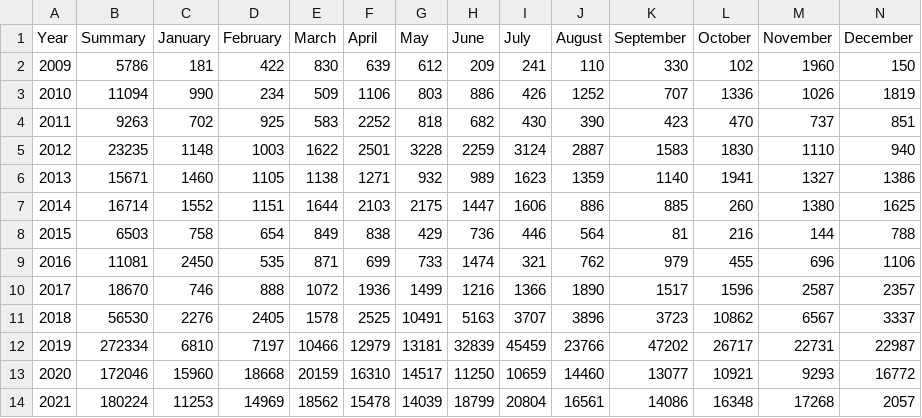
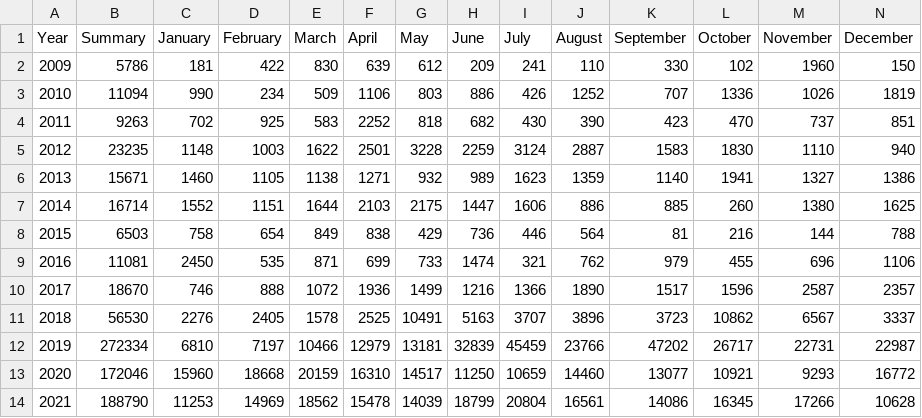
Before and after one commit to LimberDuck/limberduck.org, a CSV file: docs/notebooks/cpe/cpe-number-of-new-entries.csv, drawn as a sheet.

Commit message:
CPE notebook with CC license and timezone

```diff
--- a/docs/notebooks/cpe/cpe-number-of-new-entries.csv
+++ b/docs/notebooks/cpe/cpe-number-of-new-entries.csv
@@ -13,2 +13,2 @@ Year,Summary,January,February,March,April,May,June,July,August,September,October
 2020,172046,15960,18668,20159,16310,14517,11250,10659,14460,13077,10921,9293,16772
-2021,180224,11253,14969,18562,15478,14039,18799,20804,16561,14086,16348,17268,2057
+2021,188790,11253,14969,18562,15478,14039,18799,20804,16561,14086,16345,17266,10628
```
Also changed, not shown: 3 other files.
